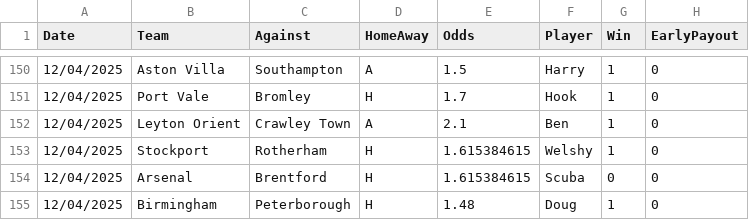
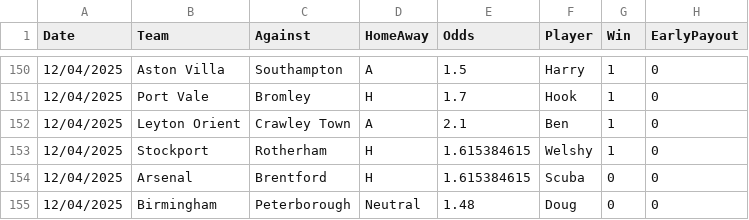
Before and after one commit to BenGillard/AccaTracker, a CSV file: Results.csv, drawn as a sheet; only a part is shown, gaps mark what is left out.

```diff
--- a/Results.csv
+++ b/Results.csv
@@ -154,2 +154,2 @@
 12/04/2025,Arsenal,Brentford,H,1.615384615,Scuba,0,0
-12/04/2025,Birmingham,Peterborough,H,1.48,Doug,1,0
+12/04/2025,Birmingham,Peterborough,Neutral,1.48,Doug,0,0
```
Also changed, not shown: 2 other files.
